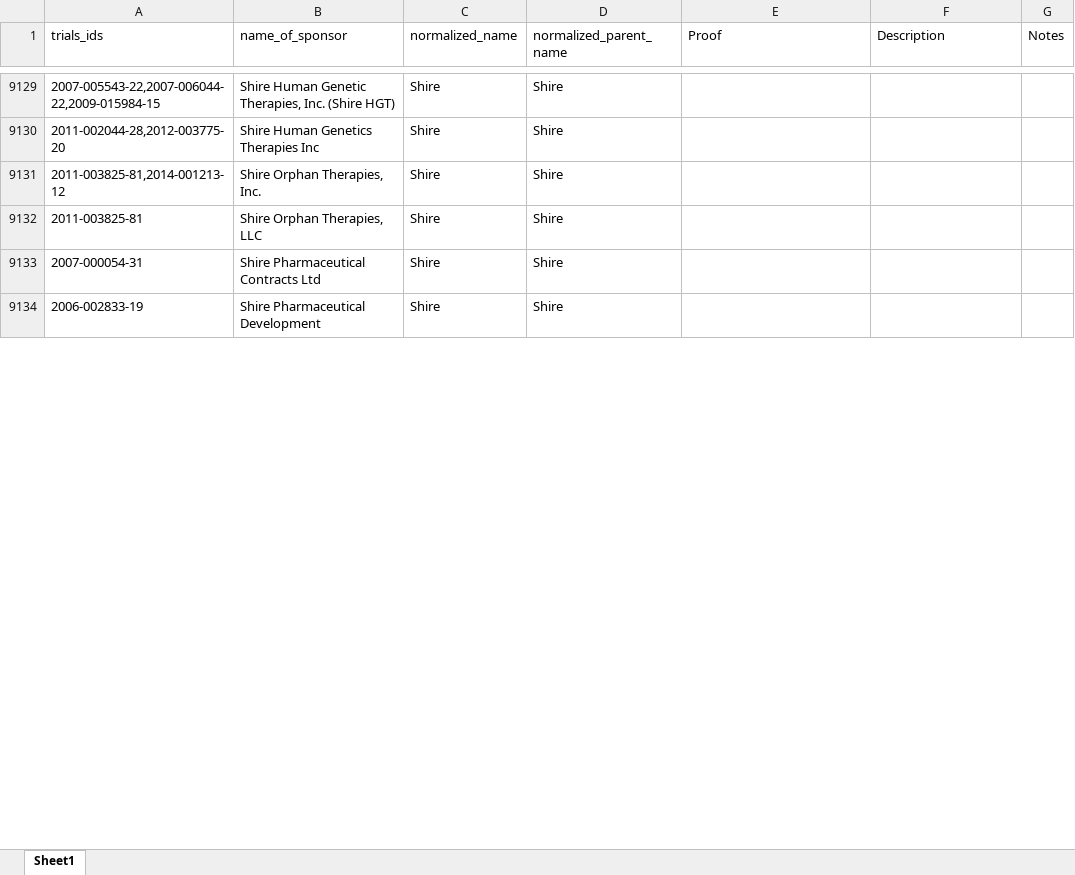
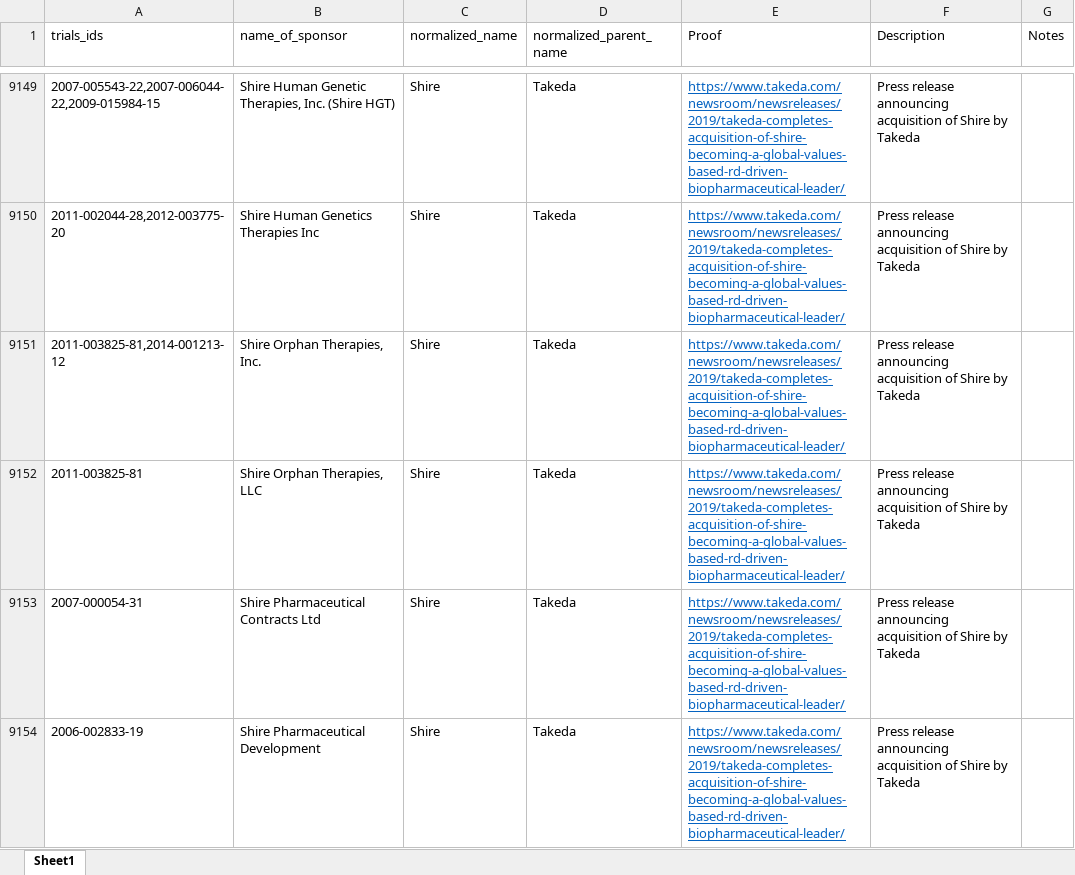
Before and after one commit to ebmdatalab/euctr-tracker-data, an Excel workbook: normalized_sponsor_names.xlsx, sheet Sheet1, drawn as a sheet; only a part is shown, gaps mark what is left out; values as stored, in another font and other column widths than the file's, no borders; addresses are those after the commit; the diff covers the shown part only; the diff names each change by its address in the sheet, - before the commit and + after, or states it on an @@ line.

```diff
--- a/normalized_sponsor_names.xlsx (sheet Sheet1)
+++ b/normalized_sponsor_names.xlsx (sheet Sheet1)
-D9149:D9154 (normalized_parent_name): Shire
+D9149:D9154 (normalized_parent_name): Takeda
-E9149:E9154 (Proof): (empty)
+E9149:E9154 (Proof): https://www.takeda.com/newsroom/newsreleases/2019/takeda-completes-acquisition-of-shire-becoming-a-global-values-based-rd-driven-biopharmaceutical-leader/
-F9149:F9154 (Description): (empty)
+F9149:F9154 (Description): Press release announcing acquisition of Shire by Takeda
```
Also changed, not shown: 35 added rows, 7 removed rows, 33 moved rows and 256 edited cells elsewhere in this sheet.
